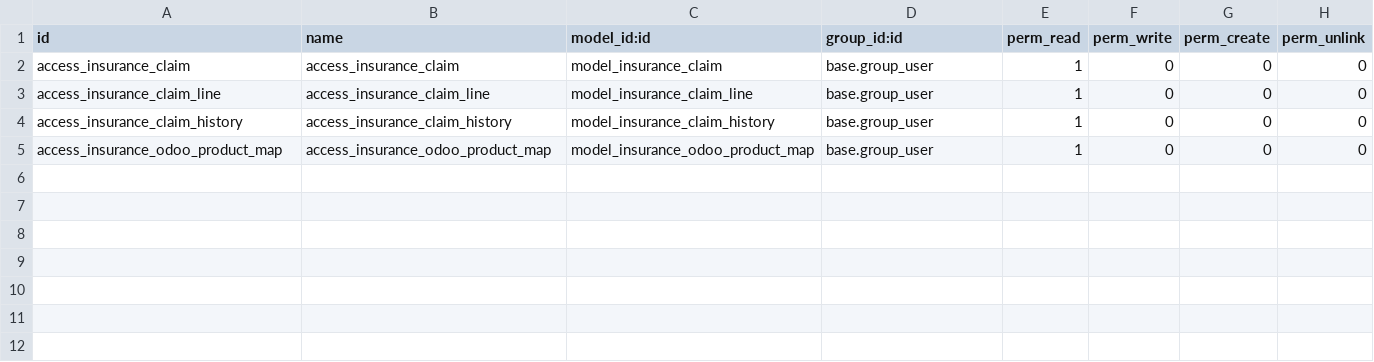
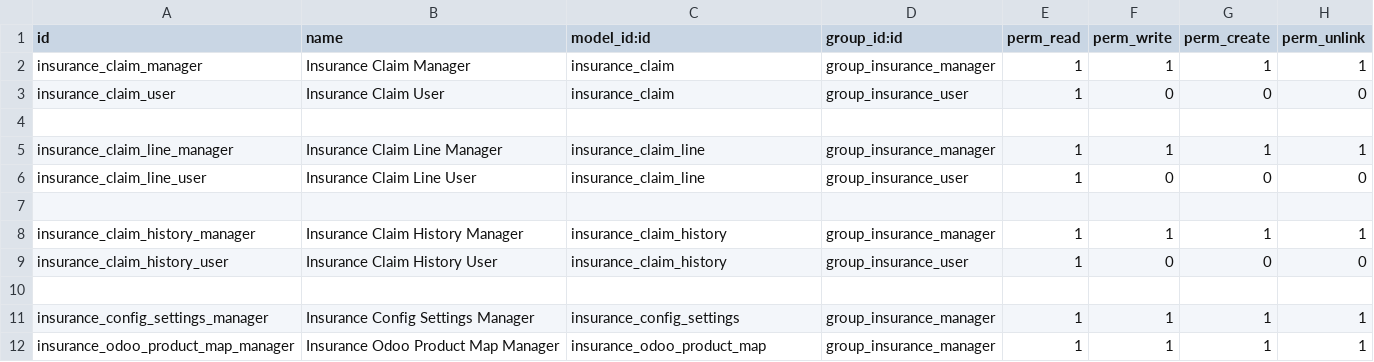
Before and after one commit to Bahmni/bahmni_insurance_odoo, a CSV file: security/ir.model.access.csv, drawn as a sheet.

```diff
--- a/security/ir.model.access.csv
+++ b/security/ir.model.access.csv
@@ -1,5 +1,12 @@
 id,name,model_id:id,group_id:id,perm_read,perm_write,perm_create,perm_unlink
-access_insurance_claim,access_insurance_claim,model_insurance_claim,base.group_user,1,0,0,0
-access_insurance_claim_line,access_insurance_claim_line,model_insurance_claim_line,base.group_user,1,0,0,0
-access_insurance_claim_history,access_insurance_claim_history,model_insurance_claim_history,base.group_user,1,0,0,0
-access_insurance_odoo_product_map,access_insurance_odoo_product_map,model_insurance_odoo_product_map,base.group_user,1,0,0,0
+insurance_claim_manager,"Insurance Claim Manager",insurance_claim,group_insurance_manager,1,1,1,1
+insurance_claim_user,"Insurance Claim User",insurance_claim,group_insurance_user,1,0,0,0
+
+insurance_claim_line_manager,"Insurance Claim Line Manager",insurance_claim_line,group_insurance_manager,1,1,1,1
+insurance_claim_line_user,"Insurance Claim Line User",insurance_claim_line,group_insurance_user,1,0,0,0
+
+insurance_claim_history_manager,"Insurance Claim History Manager",insurance_claim_history,group_insurance_manager,1,1,1,1
+insurance_claim_history_user,"Insurance Claim History User",insurance_claim_history,group_insurance_user,1,0,0,0
+
+insurance_config_settings_manager,"Insurance Config Settings Manager",insurance_config_settings,group_insurance_manager,1,1,1,1
+insurance_odoo_product_map_manager,"Insurance Odoo Product Map Manager",insurance_odoo_product_map,group_insurance_manager,1,1,1,1
```
Also changed, not shown: 5 other files.
